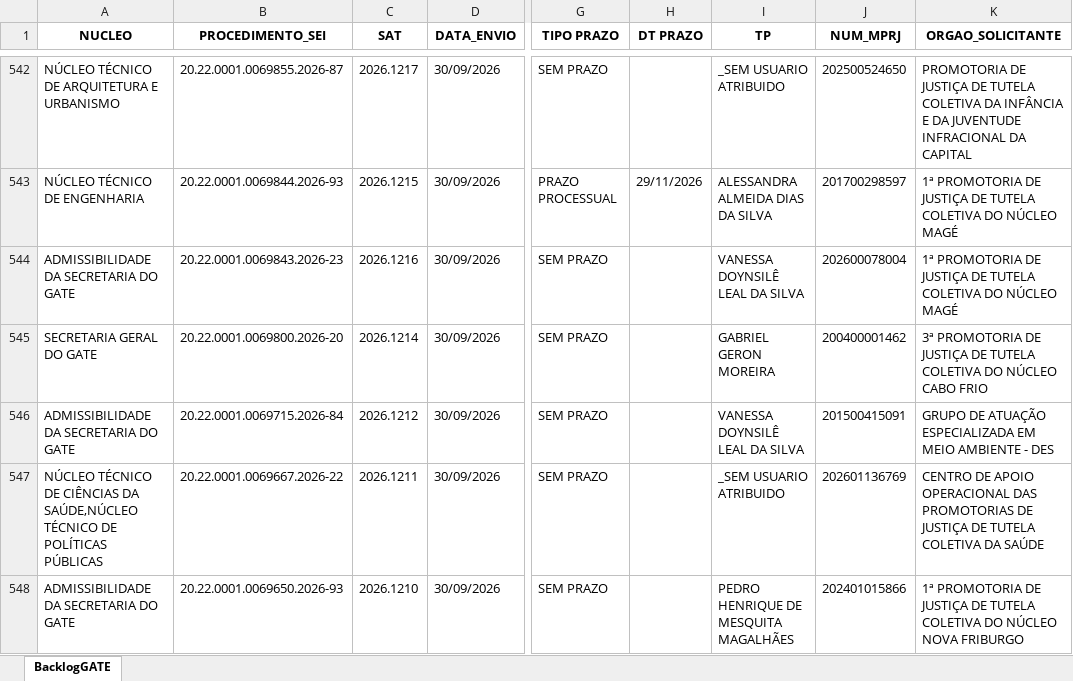
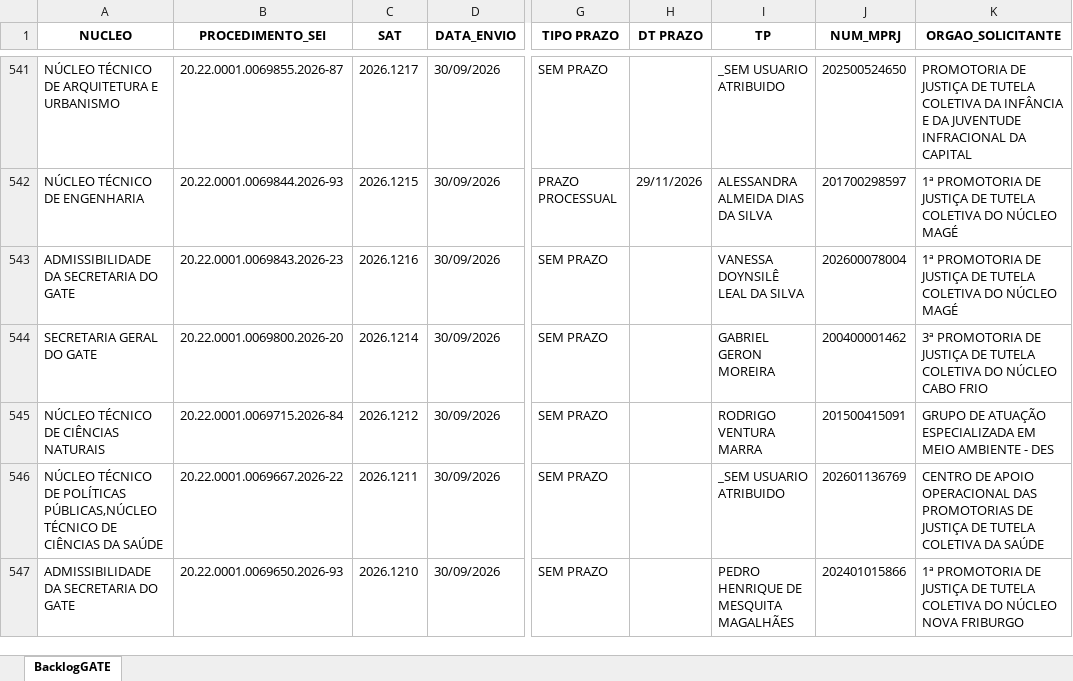
Before and after one commit to cdadosgate/backlog-GATE, an Excel workbook: BacklogGATEAutoCompleto.xlsx, sheet BacklogGATE, drawn as a sheet; only a part is shown, gaps mark what is left out; values as stored, in another font and other column widths than the file's, no borders; addresses are those after the commit; the diff covers the shown part only; the diff names each change by its address in the sheet, - before the commit and + after, or states it on an @@ line.

Commit message:
Add backlog, prod, and saida_sem_it - 2026-10-16 16:30:04

```diff
--- a/BacklogGATEAutoCompleto.xlsx (sheet BacklogGATE)
+++ b/BacklogGATEAutoCompleto.xlsx (sheet BacklogGATE)
-A545 (NUCLEO): ADMISSIBILIDADE DA SECRETARIA DO GATE
+A545 (NUCLEO): NÚCLEO TÉCNICO DE CIÊNCIAS NATURAIS
-I545 (TP): VANESSA DOYNSILÊ LEAL DA SILVA
+I545 (TP): RODRIGO VENTURA MARRA
-A546 (NUCLEO): …TÉCNICO DE CIÊNCIAS DA SAÚDE,NÚCLEO TÉCNICO DE POLÍTICAS PÚBLICAS
+A546 (NUCLEO): …TÉCNICO DE POLÍTICAS PÚBLICAS,NÚCLEO TÉCNICO DE CIÊNCIAS DA SAÚDE
```
Also changed, not shown: 4 added rows, 3 removed rows and 44 edited cells elsewhere in this sheet, SaidaSemITGATEAutoCompleto.xlsx, 1 other file.
